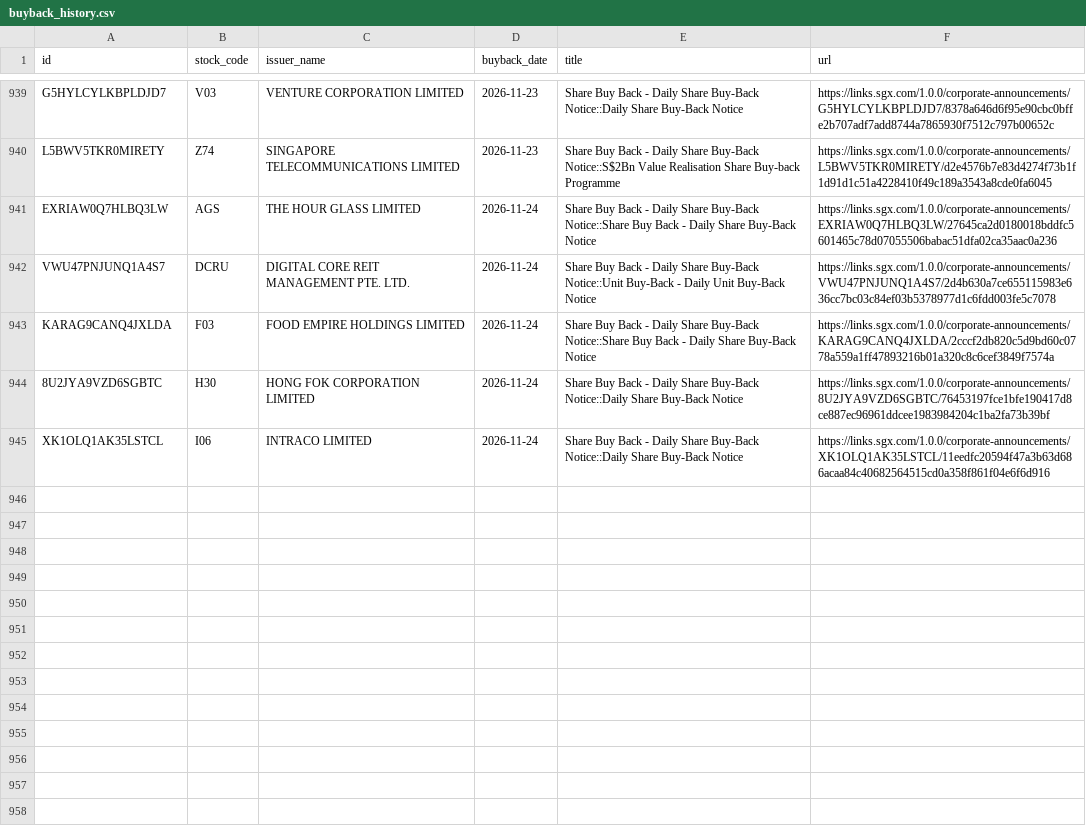
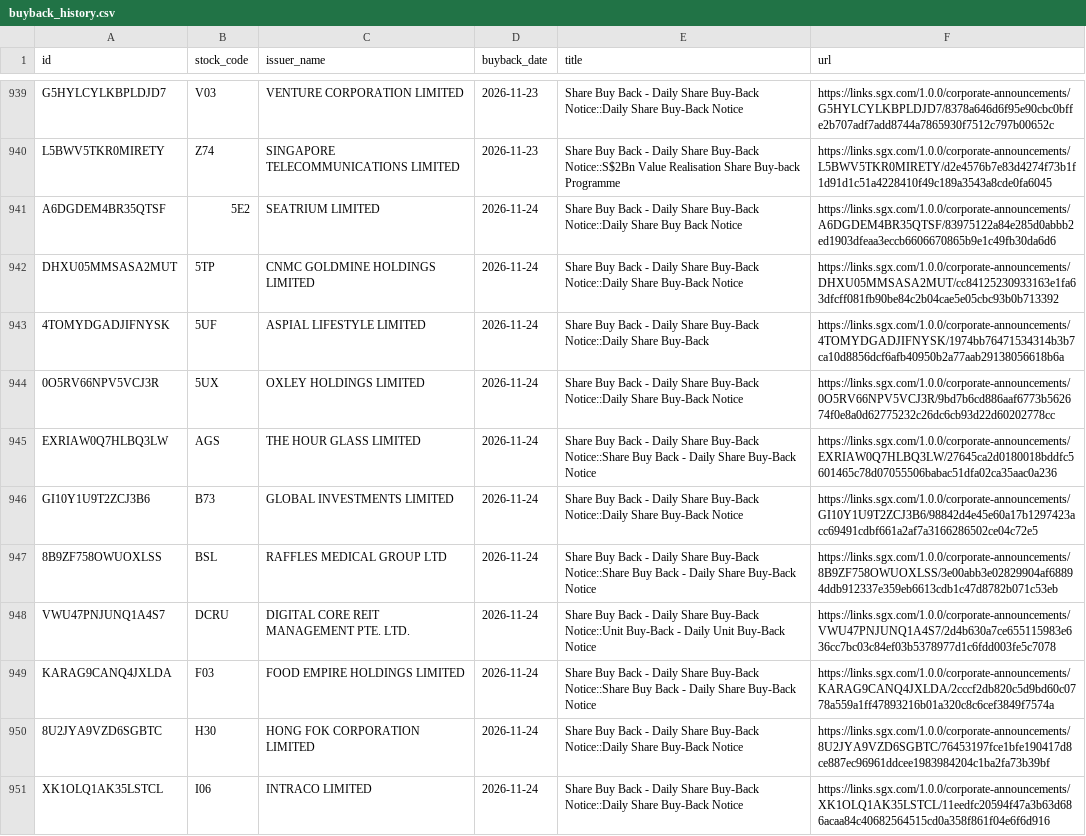
Before and after one commit to ferlyntanyj/Claude-Telegram-bot, a CSV file: history/buyback_history.csv, drawn as a sheet; only a part is shown, gaps mark what is left out; the diff covers the shown part only; the diff names each change by its address in the sheet, - before the commit and + after, or states it on an @@ line.

```diff
--- a/history/buyback_history.csv
+++ b/history/buyback_history.csv
+row 941: A6DGDEM4BR35QTSF | 5E2 | SEATRIUM LIMITED | 2026-11-24 | Share Buy Back - Daily Share Buy-Back Notice::Daily Share Buy Back Notice | https://links.sgx.com/1.0.0/corporate-announcements/A6DGDEM4BR35QTSF/83975122a84e285d0abbb2ed1903dfeaa3eccb6606670865b9e1c49fb30da6d6
+row 942: DHXU05MMSASA2MUT | 5TP | CNMC GOLDMINE HOLDINGS LIMITED | 2026-11-24 | Share Buy Back - Daily Share Buy-Back Notice::Daily Share Buy-Back Notice | https://links.sgx.com/1.0.0/corporate-announcements/DHXU05MMSASA2MUT/cc84125230933163e1fa63dfcff081fb90be84c2b04cae5e05cbc93b0b713392
+row 943: 4TOMYDGADJIFNYSK | 5UF | ASPIAL LIFESTYLE LIMITED | 2026-11-24 | Share Buy Back - Daily Share Buy-Back Notice::Daily Share Buy-Back | https://links.sgx.com/1.0.0/corporate-announcements/4TOMYDGADJIFNYSK/1974bb76471534314b3b7ca10d8856dcf6afb40950b2a77aab29138056618b6a
+row 944: 0O5RV66NPV5VCJ3R | 5UX | OXLEY HOLDINGS LIMITED | 2026-11-24 | Share Buy Back - Daily Share Buy-Back Notice::Daily Share Buy-Back Notice | https://links.sgx.com/1.0.0/corporate-announcements/0O5RV66NPV5VCJ3R/9bd7b6cd886aaf6773b562674f0e8a0d62775232c26dc6cb93d22d60202778cc
+row 946: GI10Y1U9T2ZCJ3B6 | B73 | GLOBAL INVESTMENTS LIMITED | 2026-11-24 | Share Buy Back - Daily Share Buy-Back Notice::Daily Share Buy-Back Notice | https://links.sgx.com/1.0.0/corporate-announcements/GI10Y1U9T2ZCJ3B6/98842d4e45e60a17b1297423acc69491cdbf661a2af7a3166286502ce04c72e5
+row 947: 8B9ZF758OWUOXLSS | BSL | RAFFLES MEDICAL GROUP LTD | 2026-11-24 | Share Buy Back - Daily Share Buy-Back Notice::Share Buy Back - Daily Share Buy-Back Notice | https://links.sgx.com/1.0.0/corporate-announcements/8B9ZF758OWUOXLSS/3e00abb3e02829904af68894ddb912337e359eb6613cdb1c47d8782b071c53eb
```
Also changed, not shown: 6 added rows elsewhere in this file, output/buyback_company_summary.csv, 3 other files.
